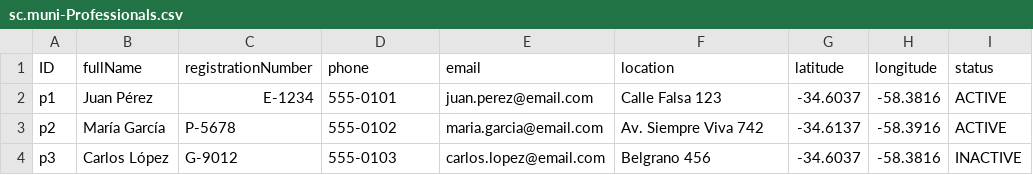
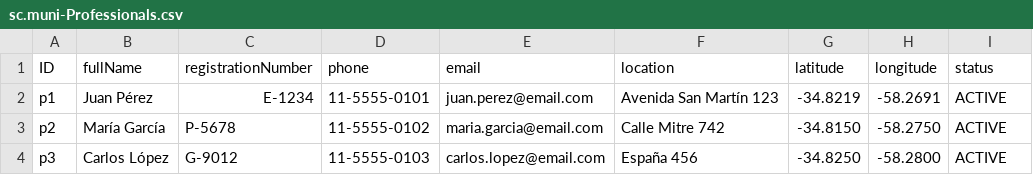
Before and after one commit to NatyJoseDie/ServiceConect_gob, a CSV file: db/data/sc.muni-Professionals.csv, drawn as a sheet; only a part is shown; the diff names each change by its address in the sheet, - before the commit and + after, or states it on an @@ line.

```diff
--- a/db/data/sc.muni-Professionals.csv
+++ b/db/data/sc.muni-Professionals.csv
-D2 (phone): 555-0101
+D2 (phone): 11-5555-0101
-F2 (location): Calle Falsa 123
+F2 (location): Avenida San Martín 123
-G2 (latitude): -34.6037
+G2 (latitude): -34.8219
-H2 (longitude): -58.3816
+H2 (longitude): -58.2691
-D3 (phone): 555-0102
+D3 (phone): 11-5555-0102
-F3 (location): Av. Siempre Viva 742
+F3 (location): Calle Mitre 742
-G3 (latitude): -34.6137
+G3 (latitude): -34.8150
-H3 (longitude): -58.3916
+H3 (longitude): -58.2750
-D4 (phone): 555-0103
+D4 (phone): 11-5555-0103
-F4 (location): Belgrano 456
+F4 (location): España 456
-G4 (latitude): -34.6037
+G4 (latitude): -34.8250
-H4 (longitude): -58.3816
+H4 (longitude): -58.2800
-I4 (status): INACTIVE
+I4 (status): ACTIVE
```
Also changed, not shown: 4 other files.
